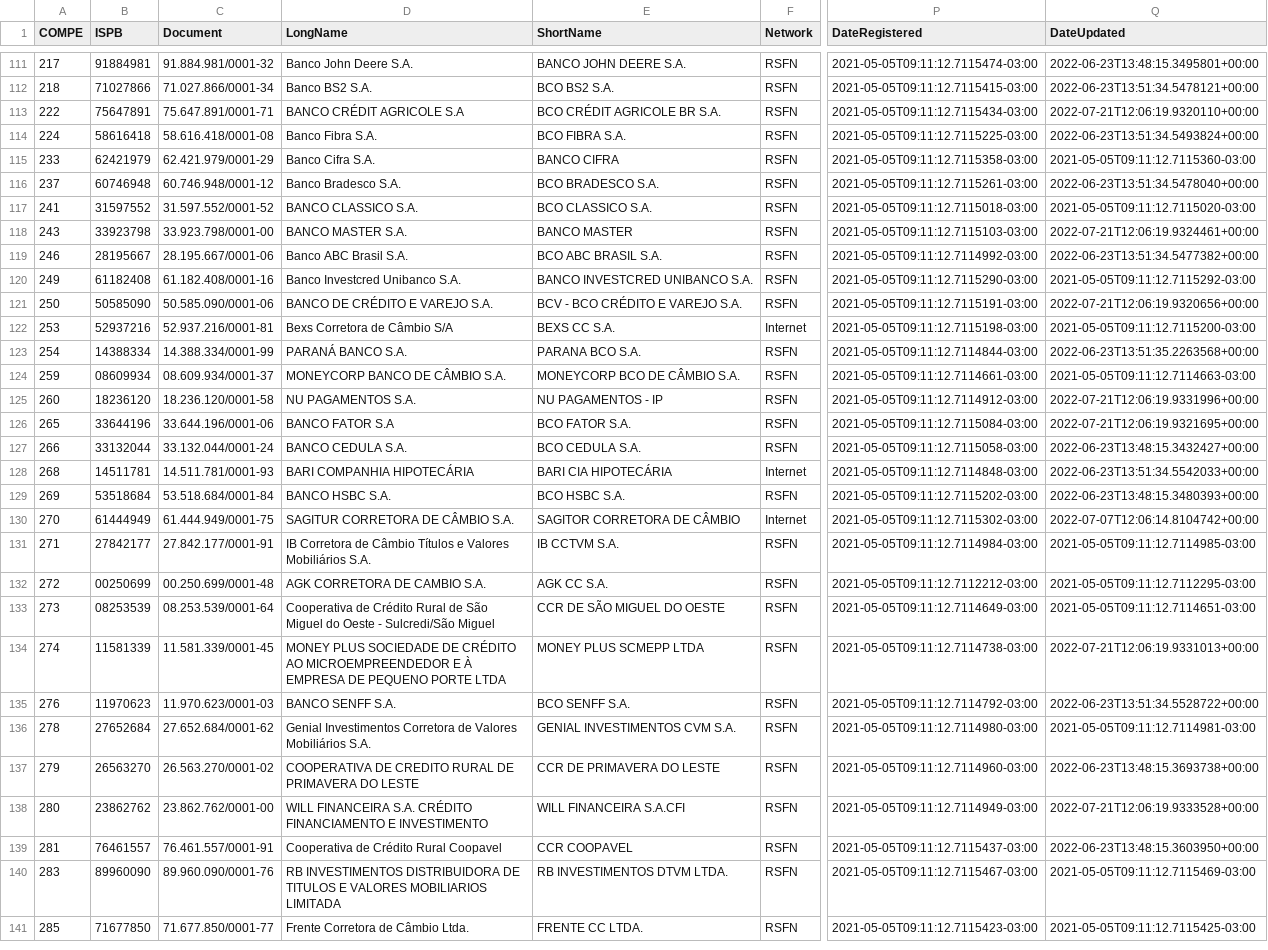
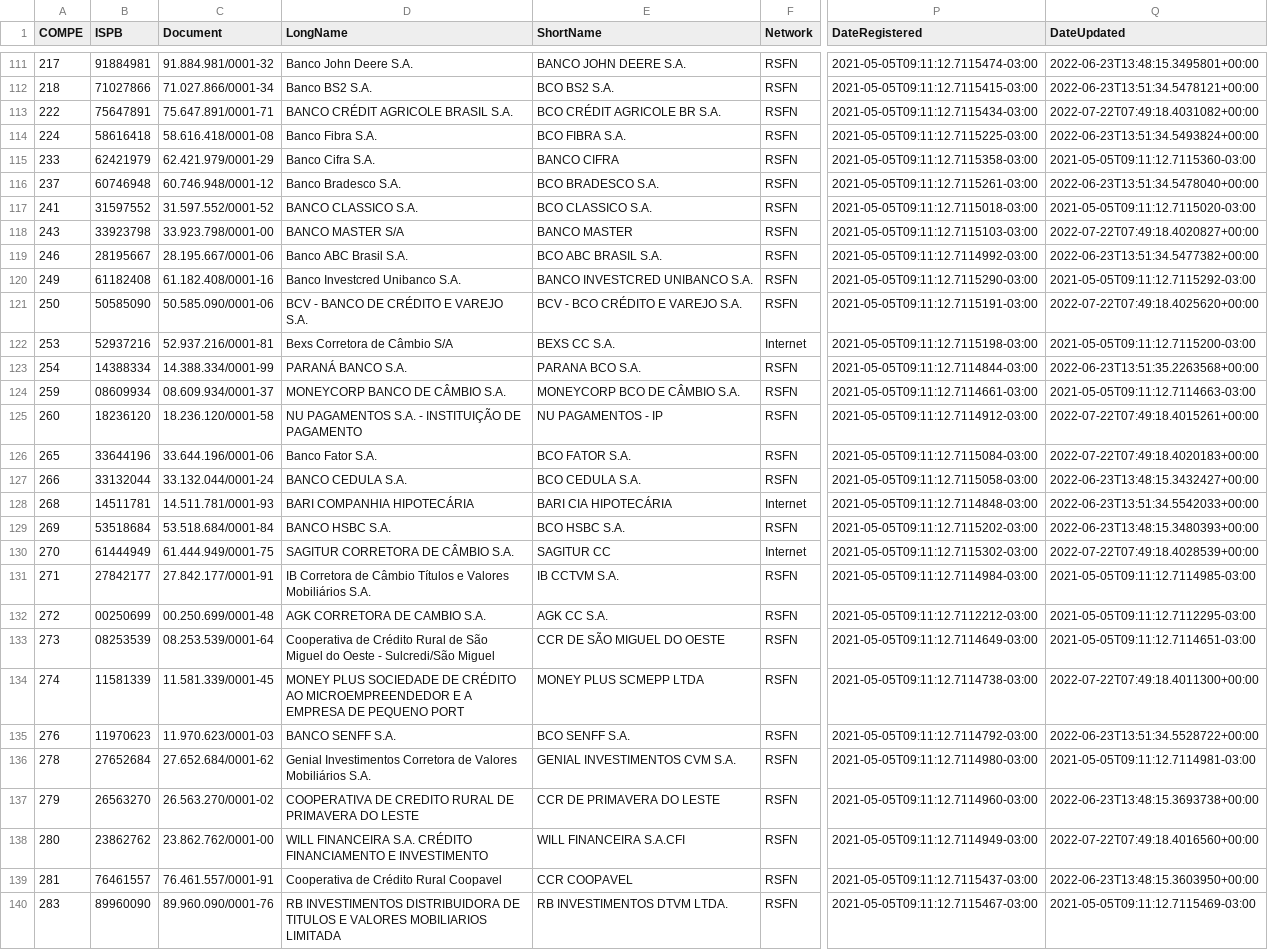
Before and after one commit to guibranco/BancosBrasileiros, a CSV file: data/bancos.csv, drawn as a sheet; only a part is shown, gaps mark what is left out; the shorter side is filled out with more unchanged rows; the diff covers the shown part only; the diff names each change by its address in the sheet, - before the commit and + after, or states it on an @@ line.

```diff
--- a/data/bancos.csv
+++ b/data/bancos.csv
-D113 (LongName): BANCO CRÉDIT AGRICOLE S.A
+D113 (LongName): BANCO CRÉDIT AGRICOLE BRASIL S.A.
-Q113 (DateUpdated): 2022-07-21T12:06:19.9320110+00:00
+Q113 (DateUpdated): 2022-07-22T07:49:18.4031082+00:00
-D118 (LongName): BANCO MASTER S.A.
+D118 (LongName): BANCO MASTER S/A
-Q118 (DateUpdated): 2022-07-21T12:06:19.9324461+00:00
+Q118 (DateUpdated): 2022-07-22T07:49:18.4020827+00:00
-D121 (LongName): BANCO DE CRÉDITO E VAREJO S.A.
+D121 (LongName): BCV - BANCO DE CRÉDITO E VAREJO S.A.
-Q121 (DateUpdated): 2022-07-21T12:06:19.9320656+00:00
+Q121 (DateUpdated): 2022-07-22T07:49:18.4025620+00:00
-D125 (LongName): NU PAGAMENTOS S.A.
+D125 (LongName): NU PAGAMENTOS S.A. - INSTITUIÇÃO DE PAGAMENTO
-Q125 (DateUpdated): 2022-07-21T12:06:19.9331996+00:00
+Q125 (DateUpdated): 2022-07-22T07:49:18.4015261+00:00
-D126 (LongName): BANCO FATOR S.A
+D126 (LongName): Banco Fator S.A.
-Q126 (DateUpdated): 2022-07-21T12:06:19.9321695+00:00
+Q126 (DateUpdated): 2022-07-22T07:49:18.4020183+00:00
-E130 (ShortName): SAGITOR CORRETORA DE CÂMBIO
+E130 (ShortName): SAGITUR CC
-Q130 (DateUpdated): 2022-07-07T12:06:14.8104742+00:00
+Q130 (DateUpdated): 2022-07-22T07:49:18.4028539+00:00
-D134 (LongName): …MICROEMPREENDEDOR E À EMPRESA DE PEQUENO PORTE LTDA
+D134 (LongName): …MICROEMPREENDEDOR E A EMPRESA DE PEQUENO PORT
-Q134 (DateUpdated): 2022-07-21T12:06:19.9331013+00:00
+Q134 (DateUpdated): 2022-07-22T07:49:18.4011300+00:00
-Q138 (DateUpdated): 2022-07-21T12:06:19.9333528+00:00
+Q138 (DateUpdated): 2022-07-22T07:49:18.4016560+00:00
```
Also changed, not shown: 58 edited cells elsewhere in this file, 4 other files.
